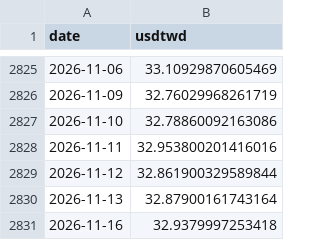
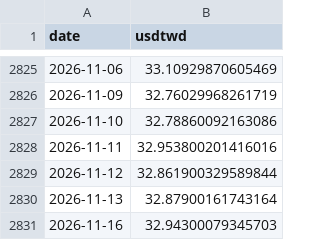
Before and after one commit to bamoo124-arch/tw-market-score, a CSV file: data/fx.csv, drawn as a sheet; only a part is shown, gaps mark what is left out.

```diff
--- a/data/fx.csv
+++ b/data/fx.csv
@@ -2830,2 +2830,2 @@ date,usdtwd
 2026-11-13,32.87900161743164
-2026-11-16,32.9379997253418
+2026-11-16,32.94300079345703
```
Also changed, not shown: 2 other files.
